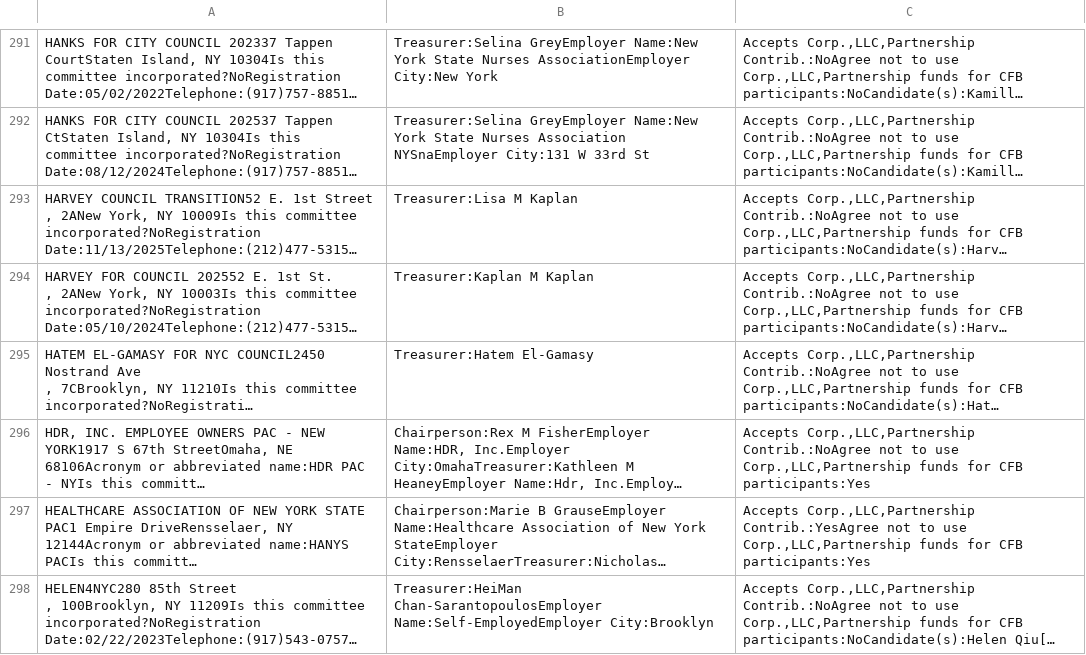
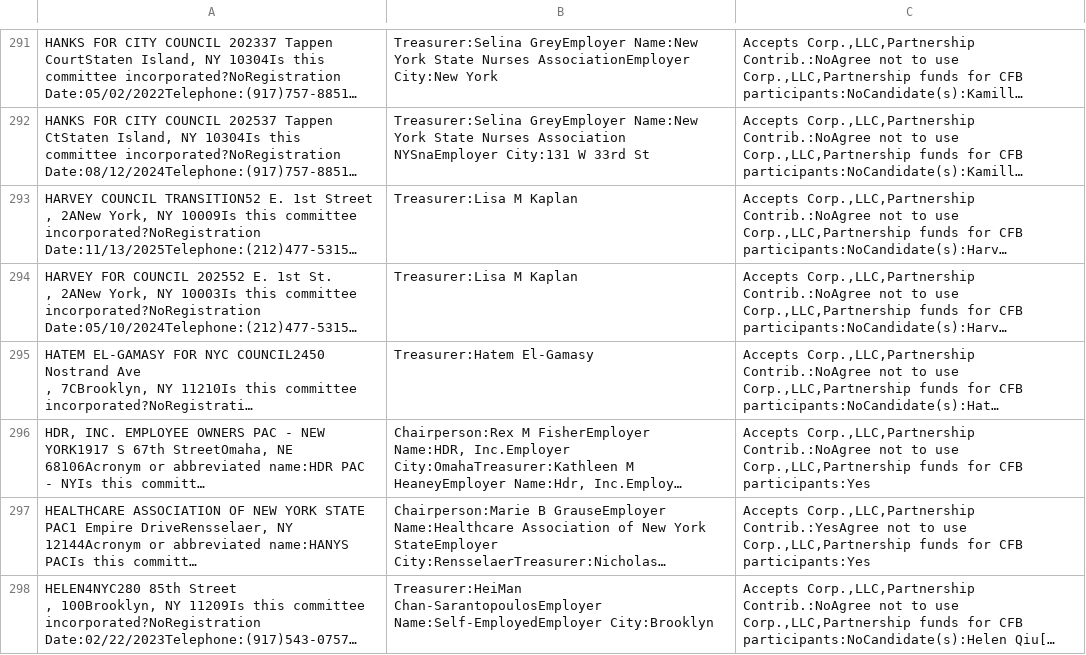
Before and after one commit to fedex1/campaign-tracker, a CSV file: nyccfb_info_public_reports_pclt_25.htm.csv, drawn as a sheet; only a part is shown, gaps mark what is left out; long unchanged cells end in …; the diff names each change by its address in the sheet, - before the commit and + after, or states it on an @@ line.

```diff
--- a/nyccfb_info_public_reports_pclt_25.htm.csv
+++ b/nyccfb_info_public_reports_pclt_25.htm.csv
-B294: Treasurer:Kaplan M Kaplan
+B294: Treasurer:Lisa M Kaplan
```
Also changed, not shown: 1 other file.
